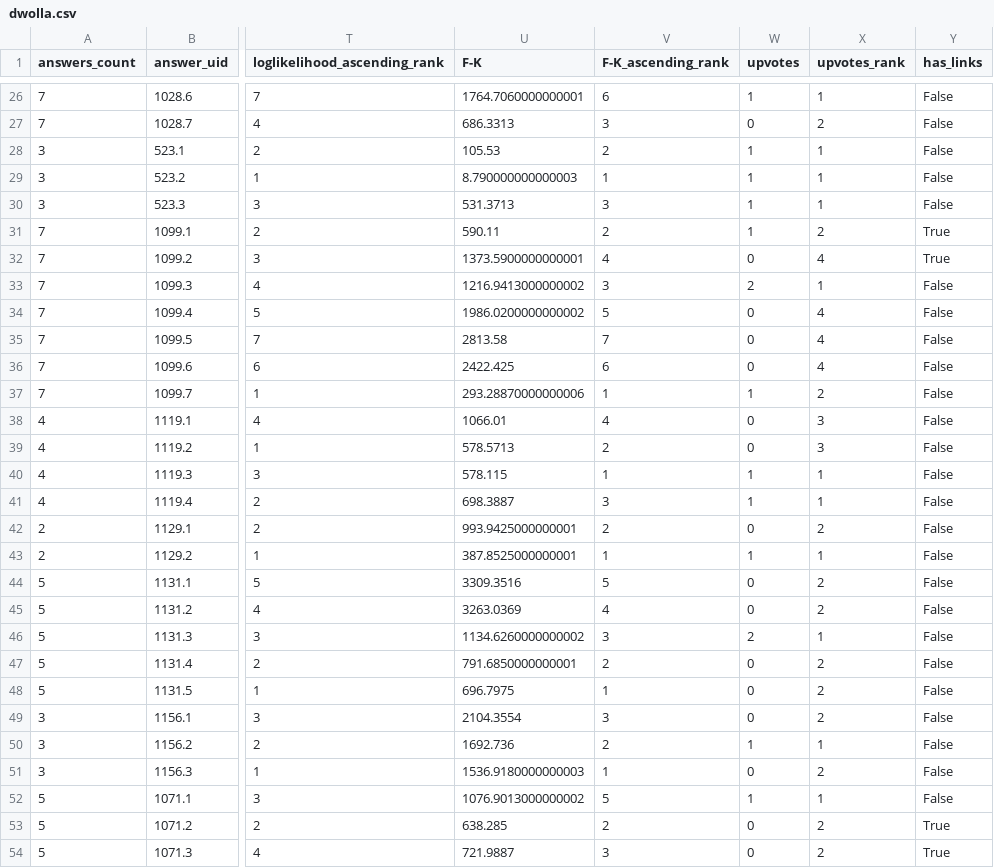
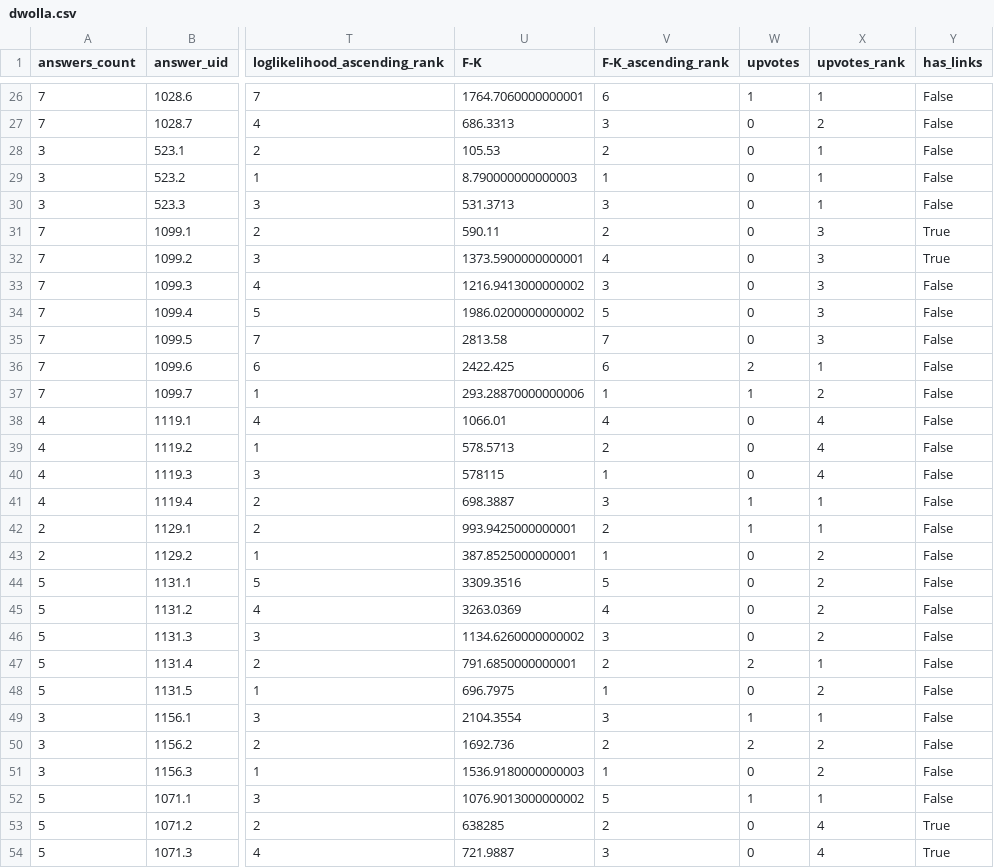
Before and after one commit to collab-uniba/emse_best-answer-prediction, a CSV file: input/dwolla.csv, drawn as a sheet; only a part is shown, gaps mark what is left out; the diff covers the shown part only; the diff names each change by its address in the sheet, - before the commit and + after, or states it on an @@ line.

Commit message:
fixed encoding issue

```diff
--- a/input/dwolla.csv
+++ b/input/dwolla.csv
-W28:W31 (upvotes): 1
+W28:W31 (upvotes): 0
-X31 (upvotes_rank): 2
+X31 (upvotes_rank): 3
-X32 (upvotes_rank): 4
+X32 (upvotes_rank): 3
-W33 (upvotes): 2
+W33 (upvotes): 0
-X33 (upvotes_rank): 1
+X33 (upvotes_rank): 3
-X34:X35 (upvotes_rank): 4
+X34:X35 (upvotes_rank): 3
-W36 (upvotes): 0
+W36 (upvotes): 2
-X36 (upvotes_rank): 4
+X36 (upvotes_rank): 1
-X38:X39 (upvotes_rank): 3
+X38:X39 (upvotes_rank): 4
-U40 (F-K): 578.115
+U40 (F-K): 578115
-W40 (upvotes): 1
+W40 (upvotes): 0
-X40 (upvotes_rank): 1
+X40 (upvotes_rank): 4
-W42 (upvotes): 0
+W42 (upvotes): 1
-X42 (upvotes_rank): 2
+X42 (upvotes_rank): 1
-W43 (upvotes): 1
+W43 (upvotes): 0
-X43 (upvotes_rank): 1
+X43 (upvotes_rank): 2
-W46 (upvotes): 2
+W46 (upvotes): 0
-X46 (upvotes_rank): 1
+X46 (upvotes_rank): 2
-W47 (upvotes): 0
+W47 (upvotes): 2
-X47 (upvotes_rank): 2
+X47 (upvotes_rank): 1
-W49 (upvotes): 0
+W49 (upvotes): 1
-X49 (upvotes_rank): 2
+X49 (upvotes_rank): 1
-W50 (upvotes): 1
+W50 (upvotes): 2
-X50 (upvotes_rank): 1
+X50 (upvotes_rank): 2
-U53 (F-K): 638.285
+U53 (F-K): 638285
-X53:X54 (upvotes_rank): 2
+X53:X54 (upvotes_rank): 4
```
Also changed, not shown: 61 edited cells elsewhere in this file.
